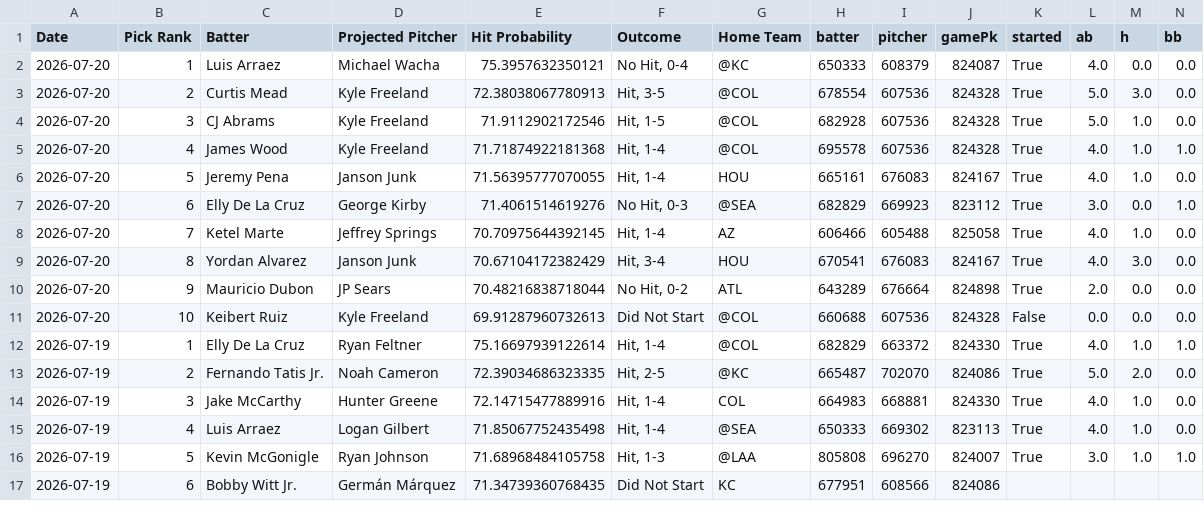
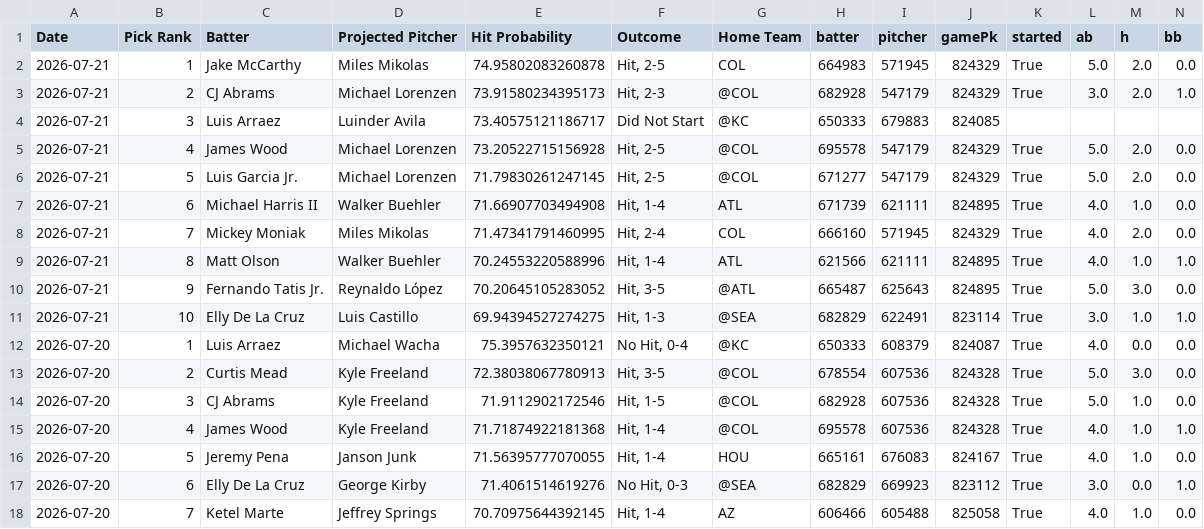
Before and after one commit to TheBreakdownPoint/PickHelper, a CSV file: history.csv, drawn as a sheet; only a part is shown; the shorter side is filled out with more unchanged rows; rows hold the shown columns only; the diff names each change by its address in the sheet, - before the commit and + after, or states it on an @@ line.

Commit message:
Daily history update 2026-07-22 14:00:08

```diff
--- a/history.csv
+++ b/history.csv
+row 2: 2026-07-21 | 1 | Jake McCarthy | Miles Mikolas | 74.95802083260878 | Hit, 2-5 | COL | 664983 | 571945 | 824329 | True | 5.0 | 2.0 | 0.0
+row 3: 2026-07-21 | 2 | CJ Abrams | Michael Lorenzen | 73.91580234395173 | Hit, 2-3 | @COL | 682928 | 547179 | 824329 | True | 3.0 | 2.0 | 1.0
+row 4: 2026-07-21 | 3 | Luis Arraez | Luinder Avila | 73.40575121186717 | Did Not Start | @KC | 650333 | 679883 | 824085
+row 5: 2026-07-21 | 4 | James Wood | Michael Lorenzen | 73.20522715156928 | Hit, 2-5 | @COL | 695578 | 547179 | 824329 | True | 5.0 | 2.0 | 0.0
+row 6: 2026-07-21 | 5 | Luis Garcia Jr. | Michael Lorenzen | 71.79830261247145 | Hit, 2-5 | @COL | 671277 | 547179 | 824329 | True | 5.0 | 2.0 | 0.0
+row 7: 2026-07-21 | 6 | Michael Harris II | Walker Buehler | 71.66907703494908 | Hit, 1-4 | ATL | 671739 | 621111 | 824895 | True | 4.0 | 1.0 | 0.0
+row 8: 2026-07-21 | 7 | Mickey Moniak | Miles Mikolas | 71.47341791460995 | Hit, 2-4 | COL | 666160 | 571945 | 824329 | True | 4.0 | 2.0 | 0.0
+row 9: 2026-07-21 | 8 | Matt Olson | Walker Buehler | 70.24553220588996 | Hit, 1-4 | ATL | 621566 | 621111 | 824895 | True | 4.0 | 1.0 | 1.0
+row 10: 2026-07-21 | 9 | Fernando Tatis Jr. | Reynaldo López | 70.20645105283052 | Hit, 3-5 | @ATL | 665487 | 625643 | 824895 | True | 5.0 | 3.0 | 0.0
+row 11: 2026-07-21 | 10 | Elly De La Cruz | Luis Castillo | 69.94394527274275 | Hit, 1-3 | @SEA | 682829 | 622491 | 823114 | True | 3.0 | 1.0 | 1.0
```
